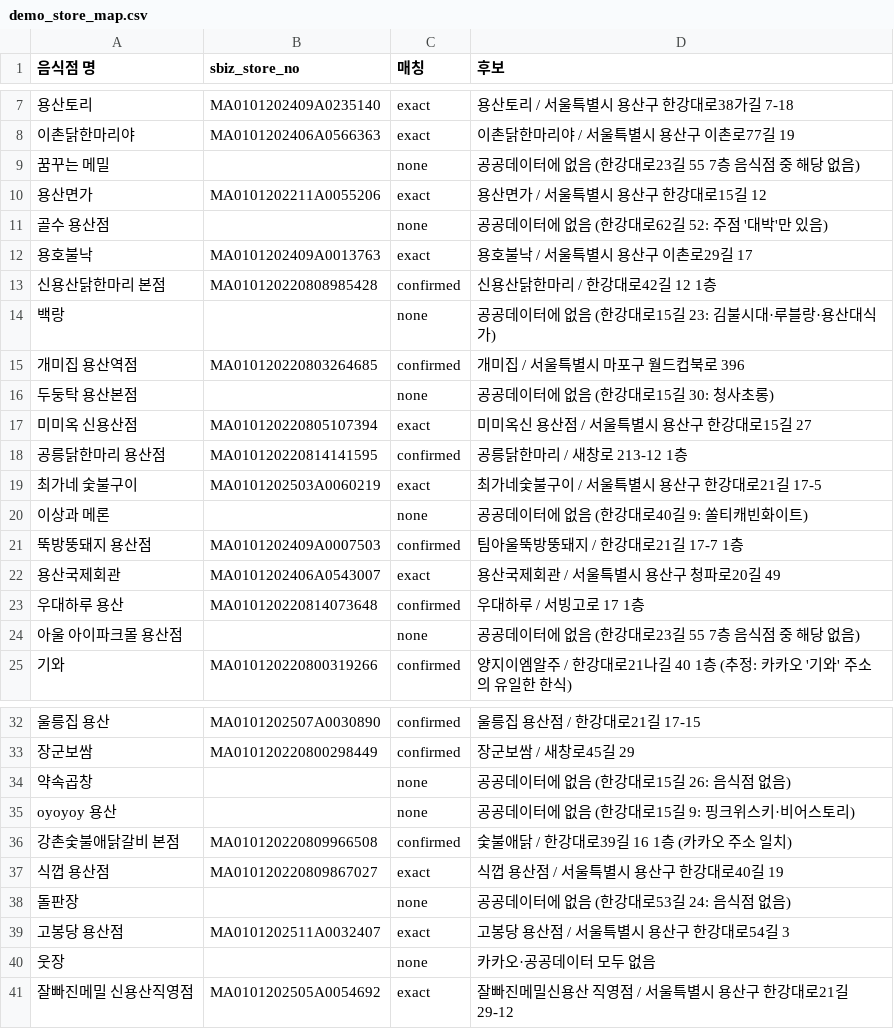
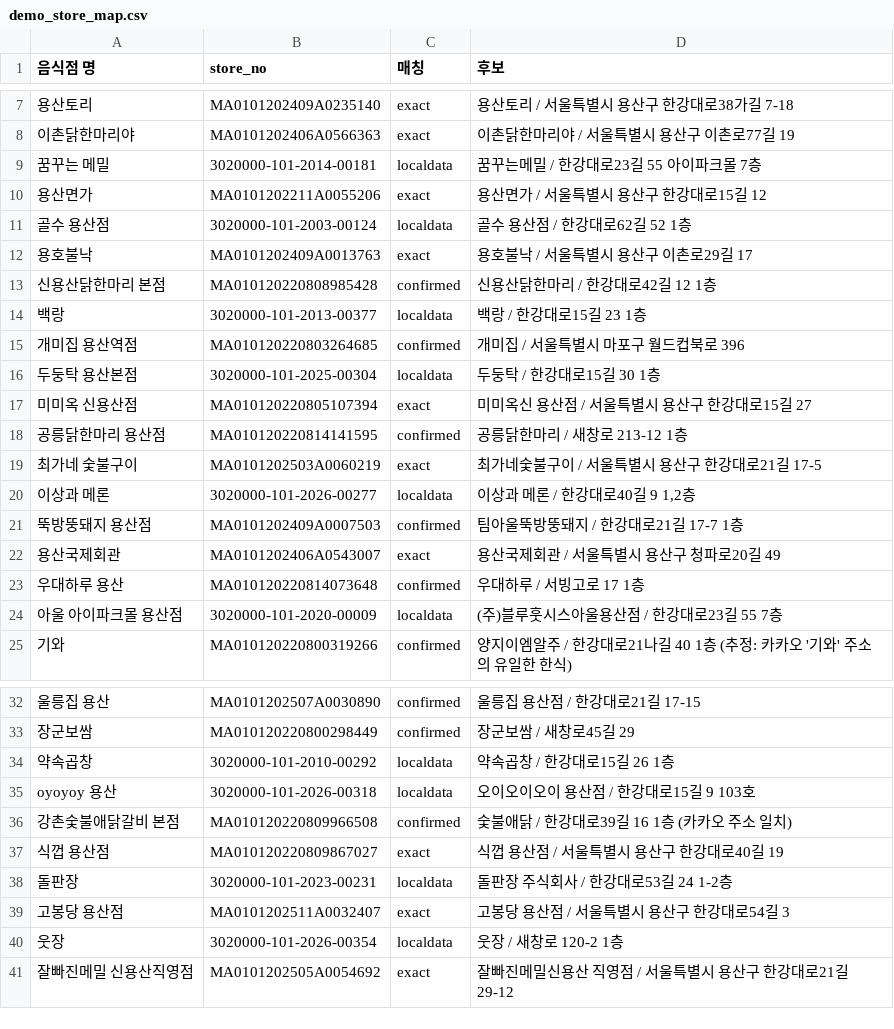
Before and after one commit to Han-Spoon/backend, a CSV file: scripts/data/demo_store_map.csv, drawn as a sheet; only a part is shown, gaps mark what is left out; the diff covers the shown part only.

Commit message:
feat: 가게 매핑 LOCALDATA 관리번호 지원 및 시연 가게 매핑 갱신

```diff
--- a/scripts/data/demo_store_map.csv
+++ b/scripts/data/demo_store_map.csv
@@ -1 +1 @@
-음식점 명,sbiz_store_no,매칭,후보
+음식점 명,store_no,매칭,후보
@@ -8,10 +8,10 @@
 이촌닭한마리야,MA0101202406A0566363,exact,이촌닭한마리야  / 서울특별시 용산구 이촌로77길 19
-꿈꾸는 메밀,,none,공공데이터에 없음 (한강대로23길 55 7층 음식점 중 해당 없음)
+꿈꾸는 메밀,3020000-101-2014-00181,localdata,꿈꾸는메밀 / 한강대로23길 55 아이파크몰 7층
 용산면가,MA0101202211A0055206,exact,용산면가  / 서울특별시 용산구 한강대로15길 12
-골수 용산점,,none,공공데이터에 없음 (한강대로62길 52: 주점 '대박'만 있음)
+골수 용산점,3020000-101-2003-00124,localdata,골수 용산점 / 한강대로62길 52 1층
 용호불낙,MA0101202409A0013763,exact,용호불낙  / 서울특별시 용산구 이촌로29길 17
 신용산닭한마리 본점,MA010120220808985428,confirmed,신용산닭한마리 / 한강대로42길 12 1층
-백랑,,none,공공데이터에 없음 (한강대로15길 23: 김불시대·루블랑·용산대식가)
+백랑,3020000-101-2013-00377,localdata,백랑 / 한강대로15길 23 1층
 개미집 용산역점,MA010120220803264685,confirmed,개미집 / 서울특별시 마포구 월드컵북로 396
-두둥탁 용산본점,,none,공공데이터에 없음 (한강대로15길 30: 청사초롱)
+두둥탁 용산본점,3020000-101-2025-00304,localdata,두둥탁 / 한강대로15길 30 1층
 미미옥 신용산점,MA010120220805107394,exact,미미옥신 용산점 / 서울특별시 용산구 한강대로15길 27
@@ -19,3 +19,3 @@
 최가네 숯불구이,MA0101202503A0060219,exact,최가네숯불구이  / 서울특별시 용산구 한강대로21길 17-5
-이상과 메론,,none,공공데이터에 없음 (한강대로40길 9: 쏠티캐빈화이트)
+이상과 메론,3020000-101-2026-00277,localdata,"이상과 메론 / 한강대로40길 9 1,2층"
 뚝방뚱돼지 용산점,MA0101202409A0007503,confirmed,팀아울뚝방뚱돼지 / 한강대로21길 17-7 1층
@@ -23,3 +23,3 @@
 우대하루 용산,MA010120220814073648,confirmed,우대하루 / 서빙고로 17 1층
-아울 아이파크몰 용산점,,none,공공데이터에 없음 (한강대로23길 55 7층 음식점 중 해당 없음)
+아울 아이파크몰 용산점,3020000-101-2020-00009,localdata,(주)블루훗시스아울용산점 / 한강대로23길 55 7층
 기와,MA010120220800319266,confirmed,양지이엠알주 / 한강대로21나길 40 1층 (추정: 카카오 '기와' 주소의 유일한 한식)
@@ -33,9 +33,9 @@
 장군보쌈,MA010120220800298449,confirmed,장군보쌈 / 새창로45길 29
-약속곱창,,none,공공데이터에 없음 (한강대로15길 26: 음식점 없음)
-oyoyoy 용산,,none,공공데이터에 없음 (한강대로15길 9: 핑크위스키·비어스토리)
+약속곱창,3020000-101-2010-00292,localdata,약속곱창 / 한강대로15길 26 1층
+oyoyoy 용산,3020000-101-2026-00318,localdata,오이오이오이 용산점 / 한강대로15길 9 103호
 강촌숯불애닭갈비 본점,MA010120220809966508,confirmed,숯불애닭 / 한강대로39길 16 1층 (카카오 주소 일치)
 식껍 용산점,MA010120220809867027,exact,식껍 용산점 / 서울특별시 용산구 한강대로40길 19
-돌판장,,none,공공데이터에 없음 (한강대로53길 24: 음식점 없음)
+돌판장,3020000-101-2023-00231,localdata,돌판장 주식회사 / 한강대로53길 24 1-2층
 고봉당 용산점,MA0101202511A0032407,exact,고봉당 용산점 / 서울특별시 용산구 한강대로54길 3
-웃장,,none,카카오·공공데이터 모두 없음
+웃장,3020000-101-2026-00354,localdata,웃장 / 새창로 120-2 1층
 잘빠진메밀 신용산직영점,MA0101202505A0054692,exact,잘빠진메밀신용산 직영점 / 서울특별시 용산구 한강대로21길 29-12
```
Also changed, not shown: 21 edited cells elsewhere in this file, 8 other files.
